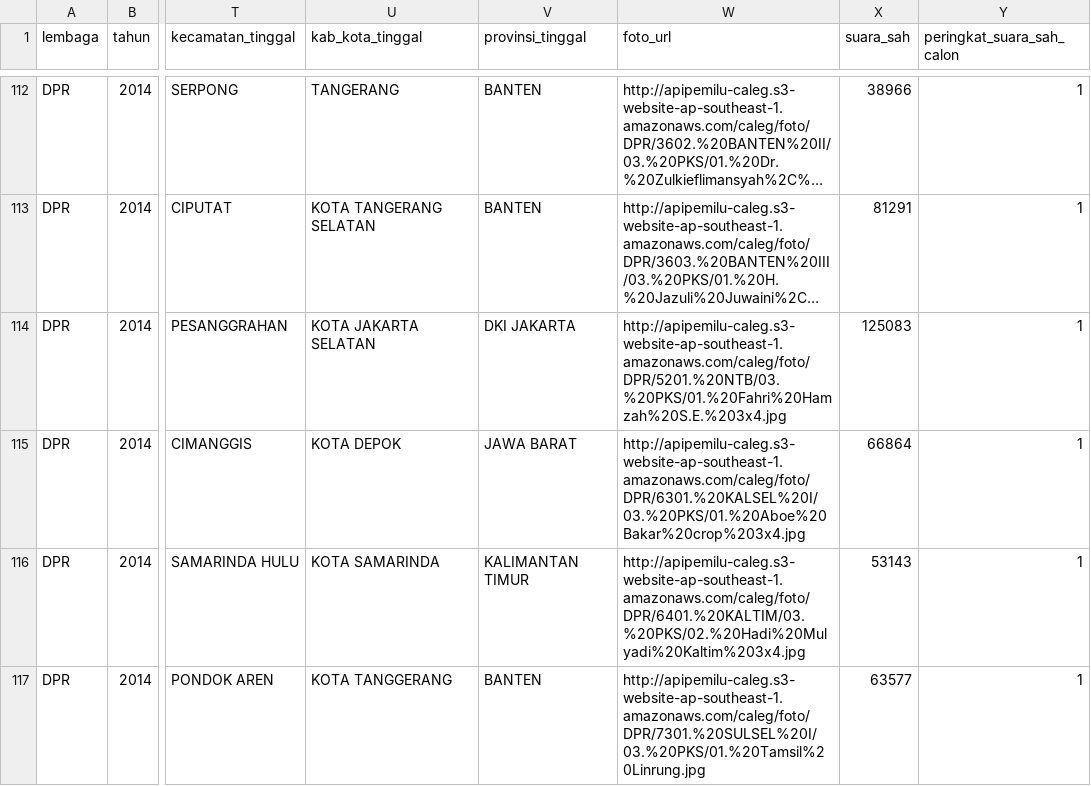
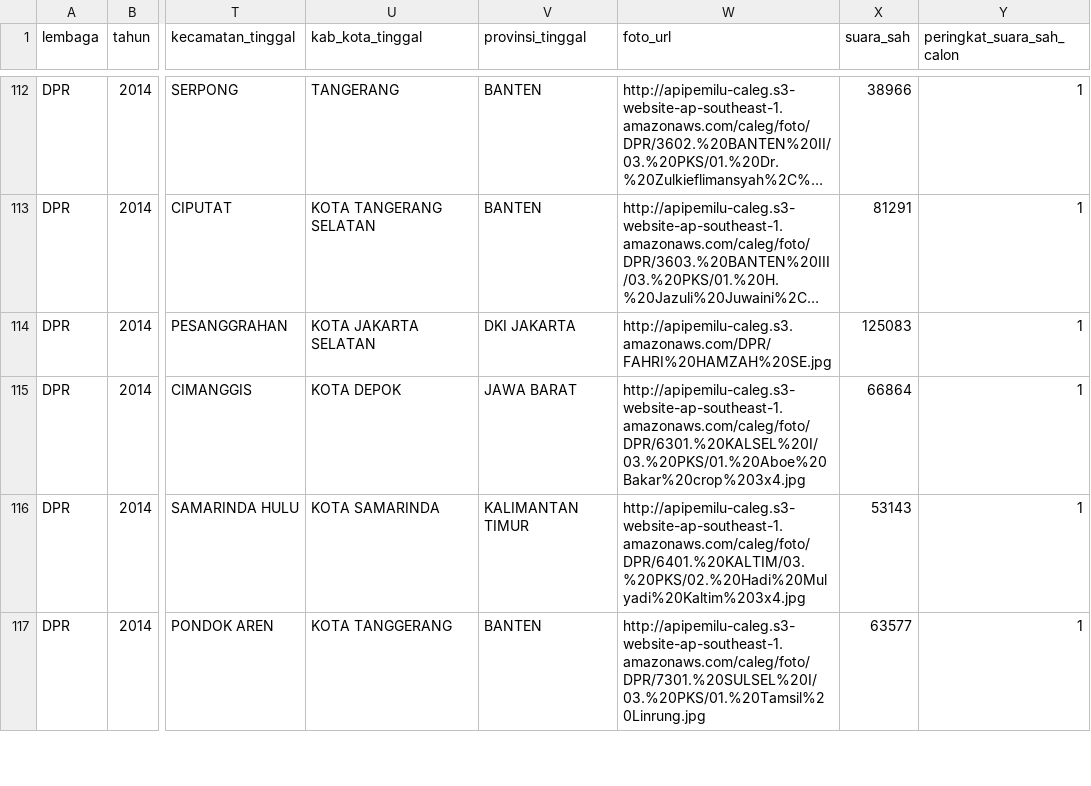
Before and after one commit to pemiluAPI/pemilu-data, a CSV file: dpr/anggota-dpr.csv, drawn as a sheet; only a part is shown, gaps mark what is left out; long unchanged cells end in …; the diff covers the shown part only; the diff names each change by its address in the sheet, - before the commit and + after, or states it on an @@ line.

Commit message:
changed image url

```diff
--- a/dpr/anggota-dpr.csv
+++ b/dpr/anggota-dpr.csv
-W114 (foto_url): http://apipemilu-caleg.s3-website-ap-southeast-1.amazonaws.com/caleg/foto/DPR/5201.%20NTB/03.%20PKS/01.%20Fahri%20Hamzah%20S.E.%203x4.jpg
+W114 (foto_url): http://apipemilu-caleg.s3.amazonaws.com/DPR/FAHRI%20HAMZAH%20SE.jpg
```
Also changed, not shown: 4 edited cells elsewhere in this file.
